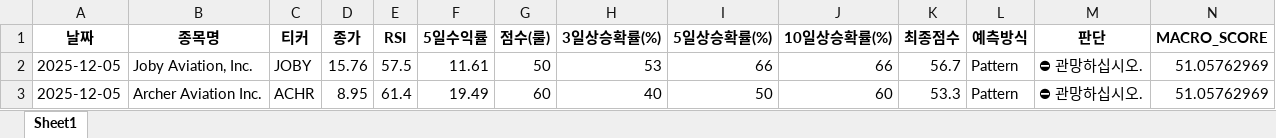
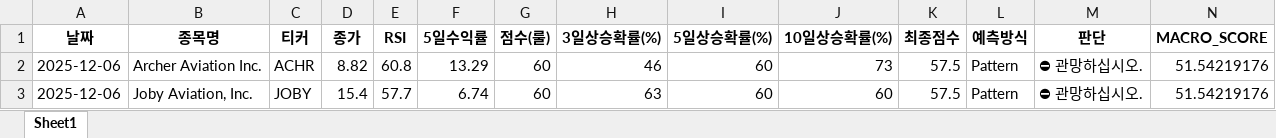
Before and after one commit to tradeprogram/ODIN-SPEAR-STRATEGY, an Excel workbook: DECISION/미장_드론_분석.xlsx, sheet Sheet1, drawn as a sheet; only a part is shown; values as stored, in another font and other column widths than the file's, no borders; removed rows and columns are numbered as before the commit, all else as after; rows hold the shown columns only; the diff names each change by its address in the sheet, - before the commit and + after, or states it on an @@ line.

```diff
--- a/DECISION/미장_드론_분석.xlsx (sheet Sheet1)
+++ b/DECISION/미장_드론_분석.xlsx (sheet Sheet1)
-row 2: 2025-12-05 | Joby Aviation, Inc. | JOBY | 15.76 | 57.5 | 11.61 | 50 | 53 | 66 | 66 | 56.7 | Pattern | ⛔ 관망하십시오. | 51.05762969
-A2 (날짜): 2025-12-05
+A2 (날짜): 2025-12-06
-D2 (종가): 8.95
+D2 (종가): 8.82
-E2 (RSI): 61.4
+E2 (RSI): 60.8
-F2 (5일수익률): 19.49
+F2 (5일수익률): 13.29
-H2 (3일상승확률(%)): 40
+H2 (3일상승확률(%)): 46
-I2 (5일상승확률(%)): 50
+I2 (5일상승확률(%)): 60
-J2 (10일상승확률(%)): 60
+J2 (10일상승확률(%)): 73
-K2 (최종점수): 53.3
+K2 (최종점수): 57.5
-N2 (MACRO_SCORE): 51.05762969
+N2 (MACRO_SCORE): 51.54219176
+row 3: 2025-12-06 | Joby Aviation, Inc. | JOBY | 15.4 | 57.7 | 6.74 | 60 | 63 | 60 | 60 | 57.5 | Pattern | ⛔ 관망하십시오. | 51.54219176
```
Also changed, not shown: DECISION/국장_방산_분석.xlsx, DECISION/미장_SMR_분석.xlsx, 8 other files.
